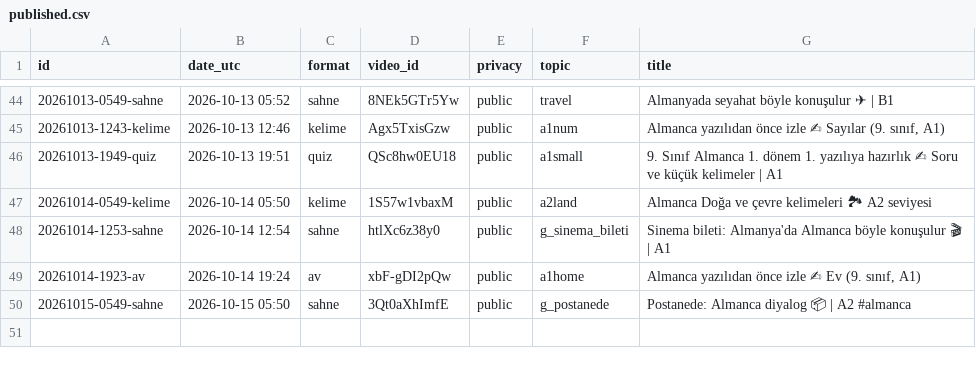
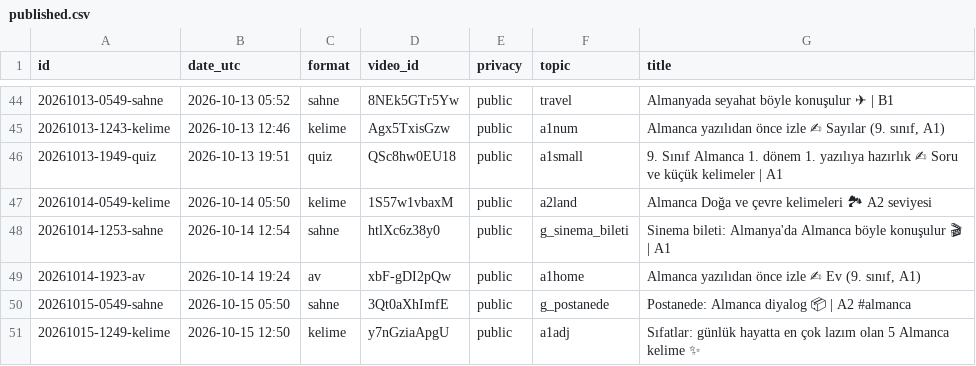
Before and after one commit to olgunkadirgulhan/fenek-shorts, a CSV file: published.csv, drawn as a sheet; only a part is shown, gaps mark what is left out; the diff names each change by its address in the sheet, - before the commit and + after, or states it on an @@ line.

Commit message:
video: 2026-10-15-1250

```diff
--- a/published.csv
+++ b/published.csv
+row 51: 20261015-1249-kelime | 2026-10-15 12:50 | kelime | y7nGziaApgU | public | a1adj | Sıfatlar: günlük hayatta en çok lazım olan 5 Almanca kelime ✨
```
Also changed, not shown: 1 other file.
